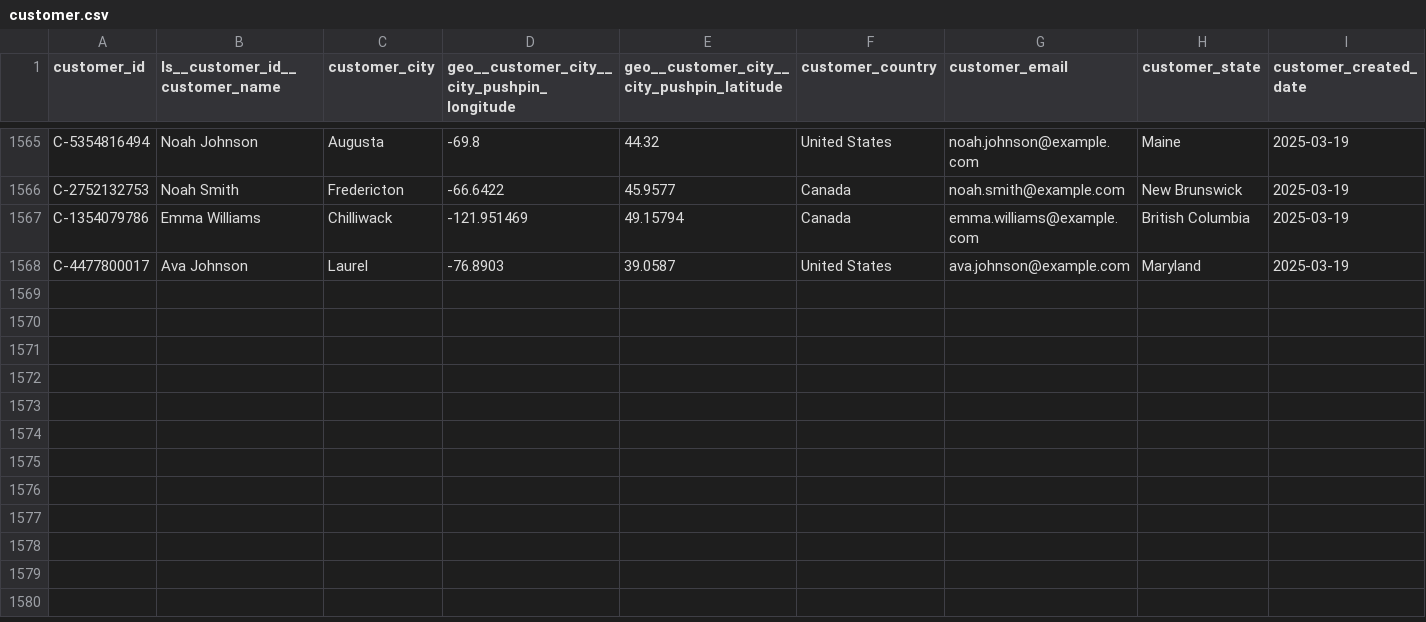
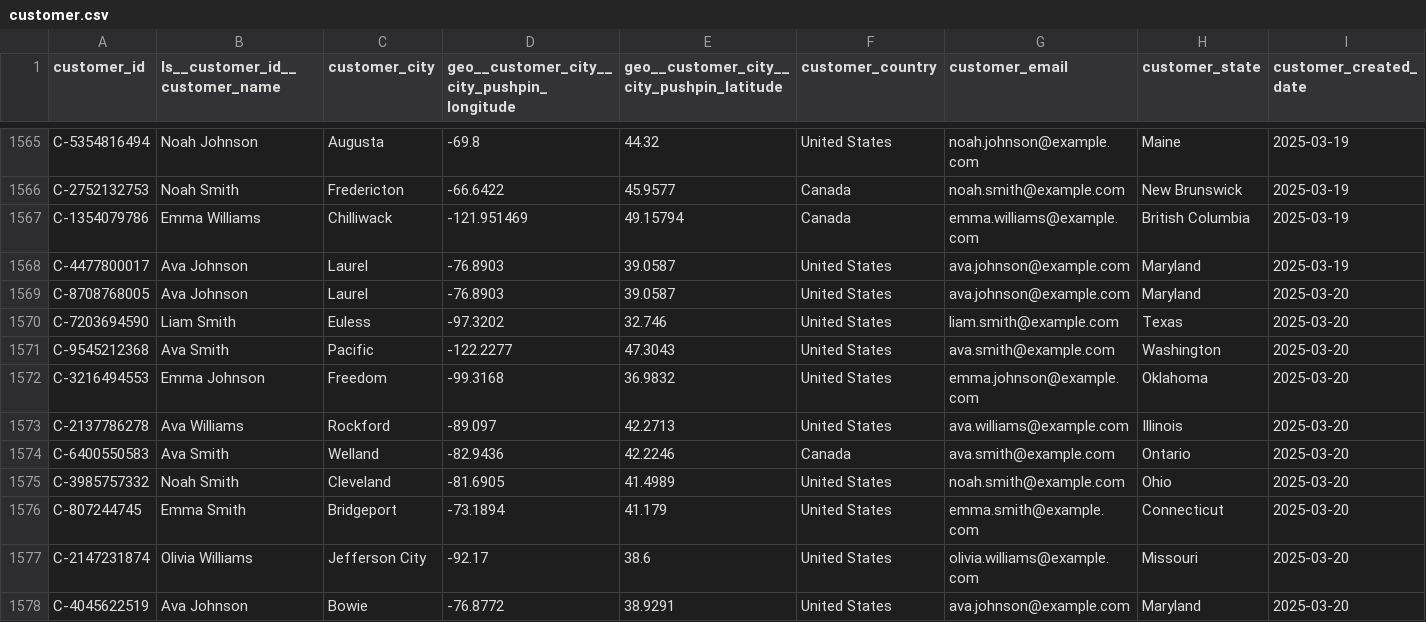
Before and after one commit to janpansky/demo_data, a CSV file: data/customer.csv, drawn as a sheet; only a part is shown, gaps mark what is left out; rows hold the shown columns only; the diff names each change by its address in the sheet, - before the commit and + after, or states it on an @@ line.

```diff
--- a/data/customer.csv
+++ b/data/customer.csv
+row 1569: C-8708768005 | Ava Johnson | Laurel | -76.8903 | 39.0587 | United States | ava.johnson@example.com | Maryland | 2025-03-20
+row 1570: C-7203694590 | Liam Smith | Euless | -97.3202 | 32.746 | United States | liam.smith@example.com | Texas | 2025-03-20
+row 1571: C-9545212368 | Ava Smith | Pacific | -122.2277 | 47.3043 | United States | ava.smith@example.com | Washington | 2025-03-20
+row 1572: C-3216494553 | Emma Johnson | Freedom | -99.3168 | 36.9832 | United States | emma.johnson@example.com | Oklahoma | 2025-03-20
+row 1573: C-2137786278 | Ava Williams | Rockford | -89.097 | 42.2713 | United States | ava.williams@example.com | Illinois | 2025-03-20
+row 1574: C-6400550583 | Ava Smith | Welland | -82.9436 | 42.2246 | Canada | ava.smith@example.com | Ontario | 2025-03-20
+row 1575: C-3985757332 | Noah Smith | Cleveland | -81.6905 | 41.4989 | United States | noah.smith@example.com | Ohio | 2025-03-20
+row 1576: C-807244745 | Emma Smith | Bridgeport | -73.1894 | 41.179 | United States | emma.smith@example.com | Connecticut | 2025-03-20
+row 1577: C-2147231874 | Olivia Williams | Jefferson City | -92.17 | 38.6 | United States | olivia.williams@example.com | Missouri | 2025-03-20
+row 1578: C-4045622519 | Ava Johnson | Bowie | -76.8772 | 38.9291 | United States | ava.johnson@example.com | Maryland | 2025-03-20
```
Also changed, not shown: data/returns.csv, 1 other file.
